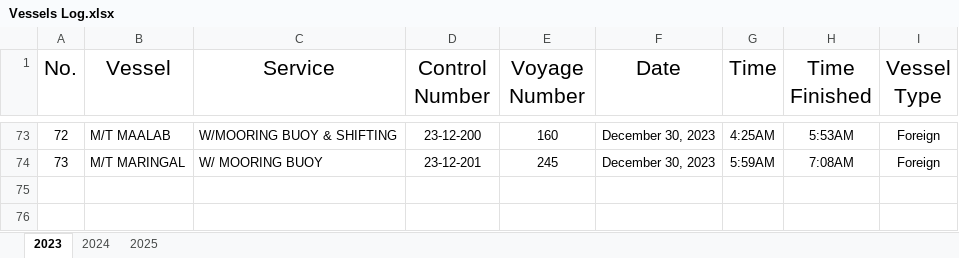
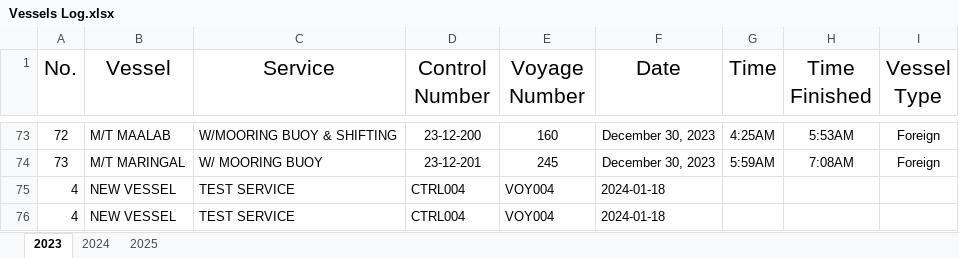
Before and after one commit to Nou02/anchor-point, an Excel workbook: backend/public/Vessels Log.xlsx, sheet 2023, drawn as a sheet; only a part is shown, gaps mark what is left out; values as stored, in another font and other column widths than the file's, no borders; table styles not drawn; the diff names each change by its address in the sheet, - before the commit and + after, or states it on an @@ line.

```diff
--- a/backend/public/Vessels Log.xlsx (sheet 2023)
+++ b/backend/public/Vessels Log.xlsx (sheet 2023)
+row 75: 4 | NEW VESSEL | TEST SERVICE | CTRL004 | VOY004 | 2024-01-18
+row 76: 4 | NEW VESSEL | TEST SERVICE | CTRL004 | VOY004 | 2024-01-18
```
Also changed, not shown: sheet 2024, 9 other files.
